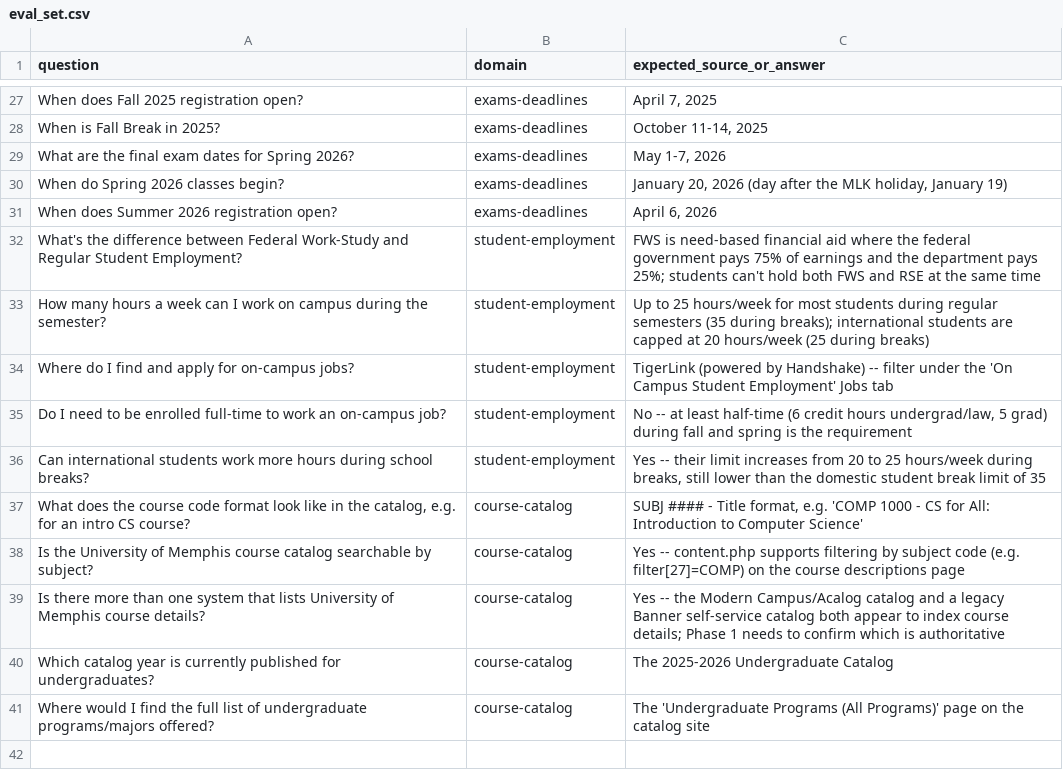
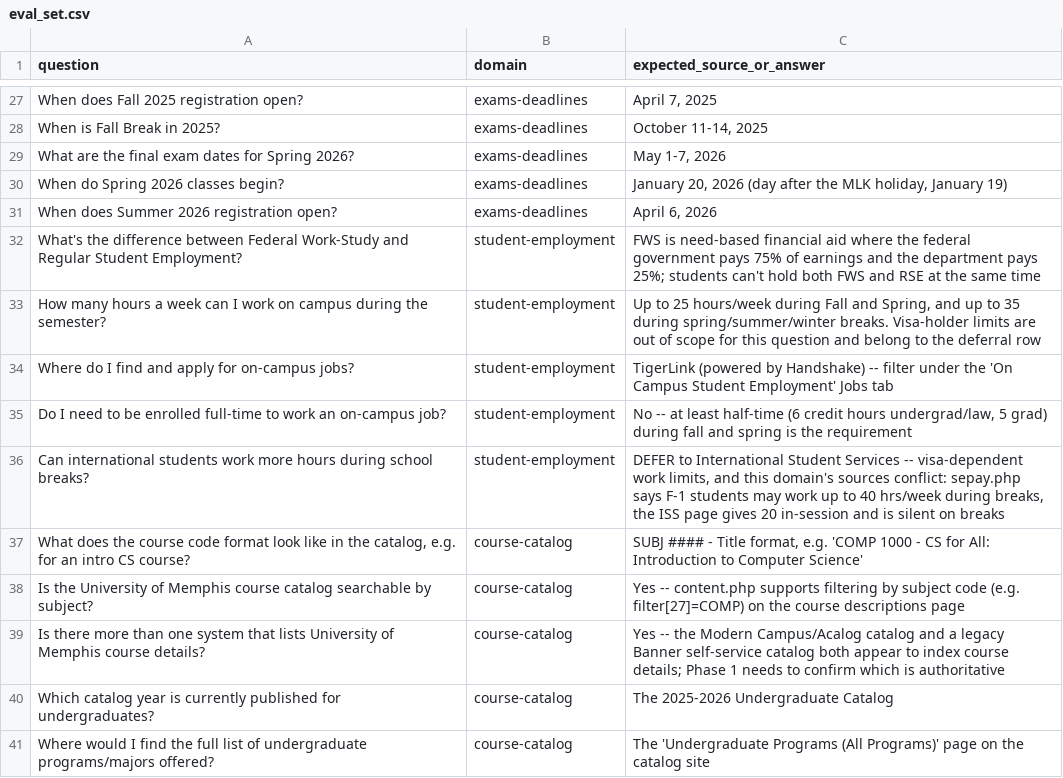
Before and after one commit to Madhan120-prog/tigermind, a CSV file: eval/eval_set.csv, drawn as a sheet; only a part is shown, gaps mark what is left out.

Commit message:
feat: config-driven deferrals, and Student Employment via one config entry
Student Employment cost exactly one domains.yaml entry and no new code,
which is the config-driven claim in Section 16 tested on the cheapest
available domain rather than asserted. 88 chunks, 4/5 eval.

The interesting part is the failure. Asked whether international students
may work more during breaks, the agent answered confidently with a figure
drawn from sources that disagree: the student employment pay page says F-1
students may work up to 40 hours per week during breaks, while the
International Student Services page gives a 20-hour in-session limit and is
silent on breaks. Nothing in the corpus says which governs. guardrails.md
already required deferring visa and immigration questions to International
Programs, but that rule existed only as prose in a prompt snippet, and it
complied on one run while fabricating a figure on the next.

Move it into code. A domain may declare deferrals in domains.yaml -- topic
triggers, the office to refer to, and why -- and guardrails checks them
before confidence or freshness, since for these questions a confident
well-cited answer is the dangerous outcome rather than the safe one.
Keyword matched on word boundaries rather than classified by an LLM: a
guardrail that fires probabilistically is not a guardrail, which is what
the two divergent runs demonstrated. Deferral is now a first-class piece of
graph state and part of the API response, so the eval can score whether one
fired instead of grepping prose for it.

Two eval expectations were wrong and are corrected. Both encoded a 25-hour
international break limit that appears nowhere in the corpus; the deferral
row now expects a deferral, and the hours row is scoped to the domestic
question it actually asks.

Recorded 17.13: triggers match the question, not the answer, so "how many
hours can I work" does not fire and the agent volunteered that same
fabricated F-1 break limit anyway, reproducibly, with a citation attached.

```diff
--- a/eval/eval_set.csv
+++ b/eval/eval_set.csv
@@ -32,6 +32,6 @@ When does Summer 2026 registration open?,exams-deadlines,"April 6, 2026"
 What's the difference between Federal Work-Study and Regular Student Employment?,student-employment,"FWS is need-based financial aid where the federal government pays 75% of earnings and the department pays 25%; students can't hold both FWS and RSE at the same time"
-How many hours a week can I work on campus during the semester?,student-employment,"Up to 25 hours/week for most students during regular semesters (35 during breaks); international students are capped at 20 hours/week (25 during breaks)"
+How many hours a week can I work on campus during the semester?,student-employment,"Up to 25 hours/week during Fall and Spring, and up to 35 during spring/summer/winter breaks. Visa-holder limits are out of scope for this question and belong to the deferral row"
 Where do I find and apply for on-campus jobs?,student-employment,"TigerLink (powered by Handshake) -- filter under the 'On Campus Student Employment' Jobs tab"
 Do I need to be enrolled full-time to work an on-campus job?,student-employment,"No -- at least half-time (6 credit hours undergrad/law, 5 grad) during fall and spring is the requirement"
-Can international students work more hours during school breaks?,student-employment,"Yes -- their limit increases from 20 to 25 hours/week during breaks, still lower than the domestic student break limit of 35"
+Can international students work more hours during school breaks?,student-employment,"DEFER to International Student Services -- visa-dependent work limits, and this domain's sources conflict: sepay.php says F-1 students may work up to 40 hrs/week during breaks, the ISS page gives 20 in-session and is silent on breaks"
 "What does the course code format look like in the catalog, e.g. for an intro CS course?",course-catalog,"SUBJ #### - Title format, e.g. 'COMP 1000 - CS for All: Introduction to Computer Science'"
```
Also changed, not shown: 7 other files.
